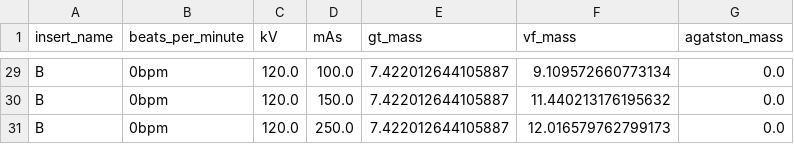
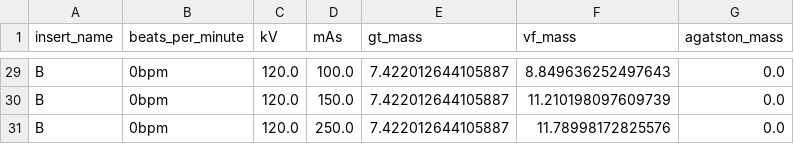
Before and after one commit to MolloiLab/cac-dose, a CSV file: data/B_0bpm.csv, drawn as a sheet; only a part is shown, gaps mark what is left out; the diff covers the shown part only; the diff names each change by its address in the sheet, - before the commit and + after, or states it on an @@ line.

```diff
--- a/data/B_0bpm.csv
+++ b/data/B_0bpm.csv
-F29 (vf_mass): 9.109572660773134
+F29 (vf_mass): 8.849636252497643
-F30 (vf_mass): 11.440213176195632
+F30 (vf_mass): 11.210198097609739
-F31 (vf_mass): 12.016579762799173
+F31 (vf_mass): 11.78998172825576
```
Also changed, not shown: 30 edited cells elsewhere in this file, data/A_0bpm.csv, data/F_0bpm.csv, 4 other files.
